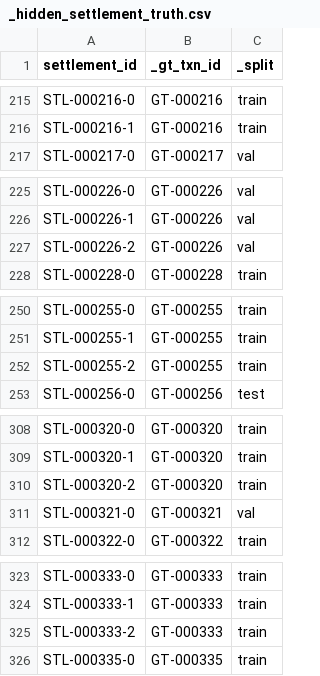
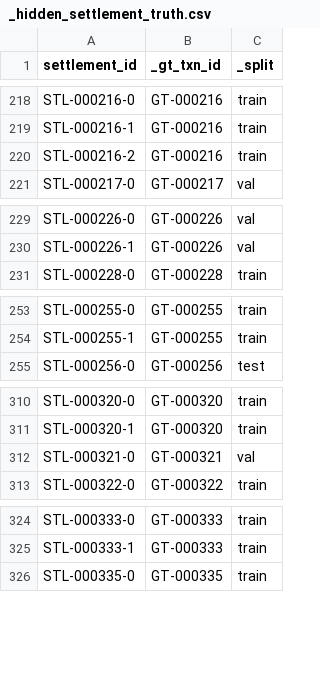
Before and after one commit to snehapriy958/ReconGuard, a CSV file: data/raw/_hidden_settlement_truth.csv, drawn as a sheet; only a part is shown, gaps mark what is left out; removed rows and columns are numbered as before the commit, all else as after; the diff covers the shown part only; the diff names each change by its address in the sheet, - before the commit and + after, or states it on an @@ line.

```diff
--- a/data/raw/_hidden_settlement_truth.csv
+++ b/data/raw/_hidden_settlement_truth.csv
+row 220: STL-000216-2 | GT-000216 | train
-row 227: STL-000226-2 | GT-000226 | val
-row 252: STL-000255-2 | GT-000255 | train
-row 310: STL-000320-2 | GT-000320 | train
-row 325: STL-000333-2 | GT-000333 | train
```
Also changed, not shown: 7 added rows, 5 removed rows and 8 edited cells elsewhere in this file, data/processed/features.csv, data/raw/_hidden_ledger_truth.csv, 33 other files.
